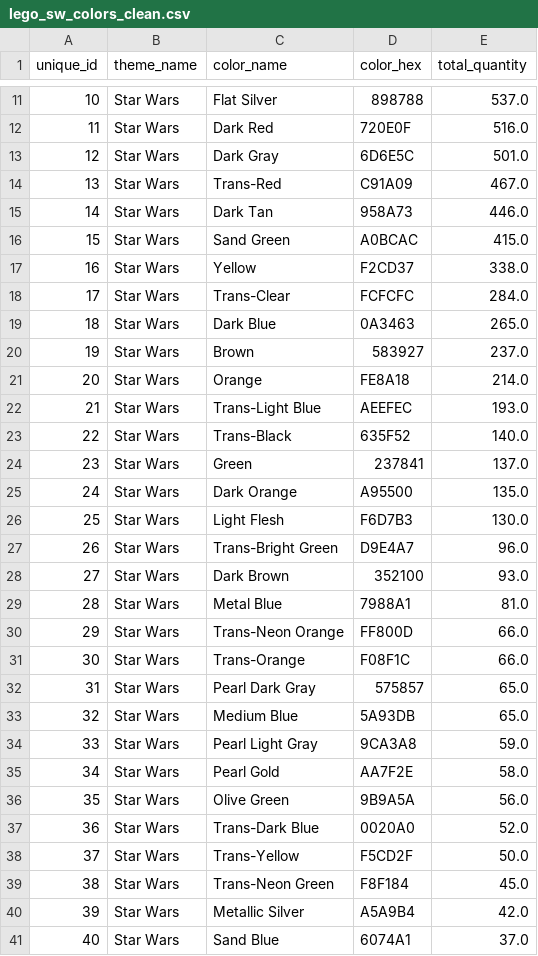
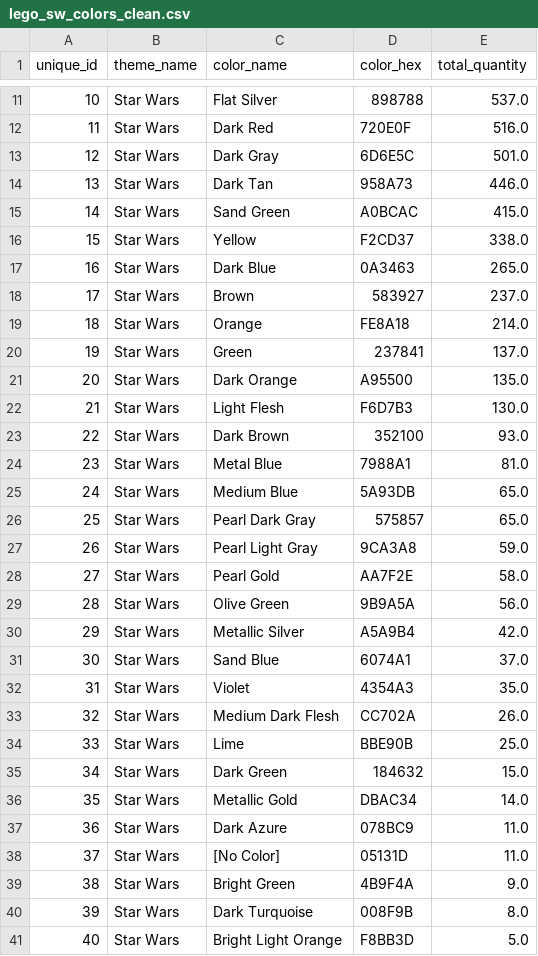
Before and after one commit to imsibaja/eds213-lego-database, a CSV file: data/processed/lego_sw_colors_clean.csv, drawn as a sheet; only a part is shown, gaps mark what is left out; the shorter side is filled out with more unchanged rows; removed rows and columns are numbered as before the commit, all else as after; the diff covers the shown part only; the diff names each change by its address in the sheet, - before the commit and + after, or states it on an @@ line.

```diff
--- a/data/processed/lego_sw_colors_clean.csv
+++ b/data/processed/lego_sw_colors_clean.csv
-row 14: 13 | Star Wars | Trans-Red | C91A09 | 467.0
@@ column A (unique_id) renumbered between rows 14 and 51 @@
-row 18: 17 | Star Wars | Trans-Clear | FCFCFC | 284.0
-row 22: 21 | Star Wars | Trans-Light Blue | AEEFEC | 193.0
-row 23: 22 | Star Wars | Trans-Black | 635F52 | 140.0
-row 27: 26 | Star Wars | Trans-Bright Green | D9E4A7 | 96.0
-row 30: 29 | Star Wars | Trans-Neon Orange | FF800D | 66.0
-row 31: 30 | Star Wars | Trans-Orange | F08F1C | 66.0
@@ row 33 moved to row 25: 24 @@
-row 37: 36 | Star Wars | Trans-Dark Blue | 0020A0 | 52.0
-row 38: 37 | Star Wars | Trans-Yellow | F5CD2F | 50.0
-row 39: 38 | Star Wars | Trans-Neon Green | F8F184 | 45.0
```
Also changed, not shown: 4 removed rows and 3 moved rows elsewhere in this file, 7 other files.
